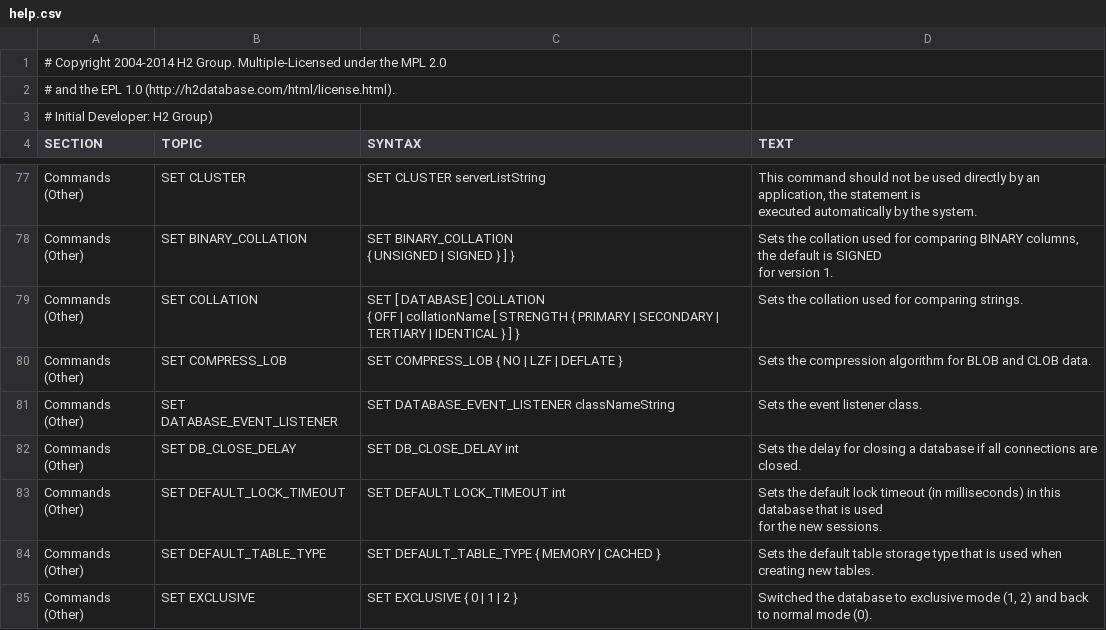
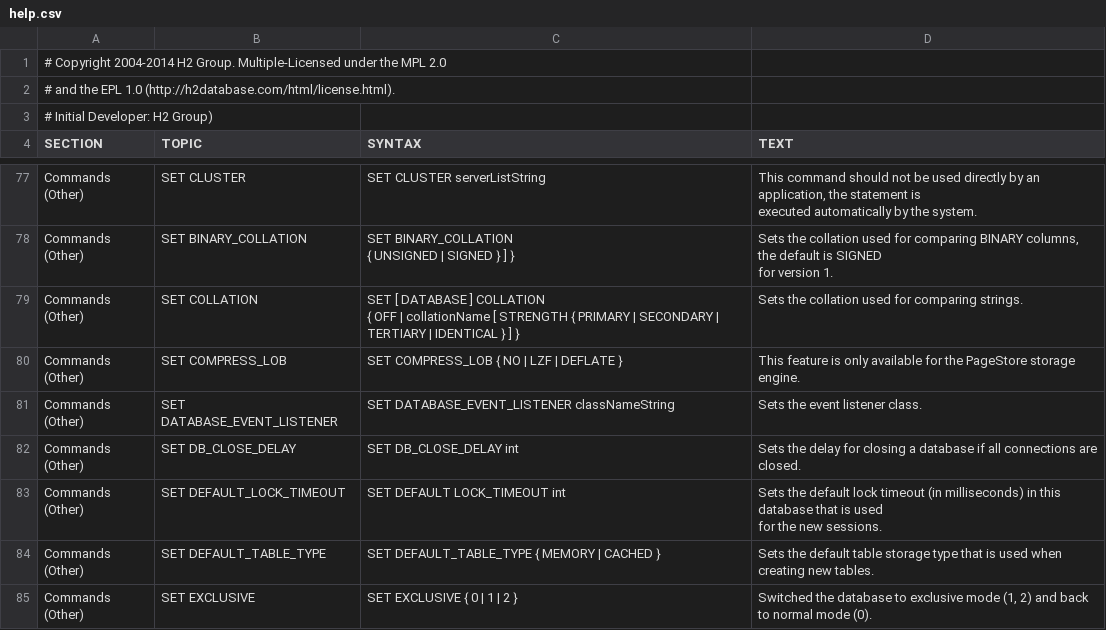
Before and after one commit to codefollower/H2-Research, a CSV file: src/main/org/h2/res/help.csv, drawn as a sheet; only a part is shown, gaps mark what is left out.

```diff
--- a/src/main/org/h2/res/help.csv
+++ b/src/main/org/h2/res/help.csv
@@ -373,6 +373,6 @@ SET [ DATABASE ] COLLATION
 Sets the collation used for comparing strings."
-"Commands (Other)","SET COMPRESS_LOB","
-SET COMPRESS_LOB { NO | LZF | DEFLATE }
-","
-Sets the compression algorithm for BLOB and CLOB data."
+"Commands (Other)","SET COMPRESS_LOB","
+SET COMPRESS_LOB { NO | LZF | DEFLATE }
+","
+This feature is only available for the PageStore storage engine."
 "Commands (Other)","SET DATABASE_EVENT_LISTENER","
```
Also changed, not shown: 13 other files.
